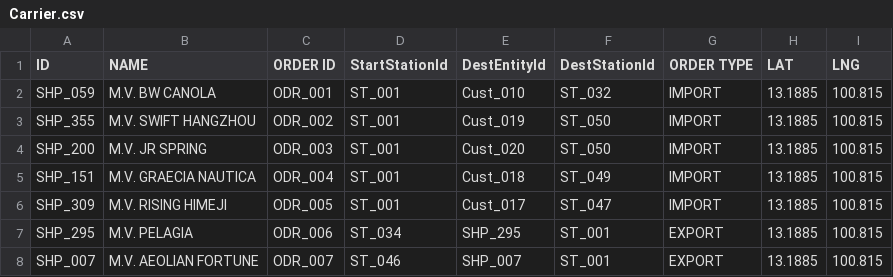
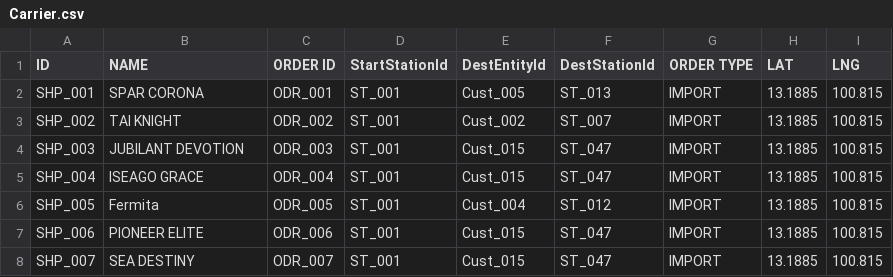
Before and after one commit to babankbro/Tugboat, a CSV file: CodeVS/data/input/Carrier.csv, drawn as a sheet; only a part is shown; the diff covers the shown part only.

```diff
--- a/CodeVS/data/input/Carrier.csv
+++ b/CodeVS/data/input/Carrier.csv
@@ -1,8 +1,8 @@
 ID,NAME,ORDER ID,StartStationId,DestEntityId,DestStationId,ORDER TYPE,LAT,LNG
-SHP_059,M.V. BW CANOLA,ODR_001,ST_001,Cust_010,ST_032,IMPORT,13.1885,100.815
-SHP_355,M.V. SWIFT HANGZHOU,ODR_002,ST_001,Cust_019,ST_050,IMPORT,13.1885,100.815
-SHP_200,M.V. JR SPRING,ODR_003,ST_001,Cust_020,ST_050,IMPORT,13.1885,100.815
-SHP_151,M.V. GRAECIA NAUTICA,ODR_004,ST_001,Cust_018,ST_049,IMPORT,13.1885,100.815
-SHP_309,M.V. RISING HIMEJI,ODR_005,ST_001,Cust_017,ST_047,IMPORT,13.1885,100.815
-SHP_295,M.V. PELAGIA,ODR_006,ST_034,SHP_295,ST_001,EXPORT,13.1885,100.815
-SHP_007,M.V. AEOLIAN FORTUNE,ODR_007,ST_046,SHP_007,ST_001,EXPORT,13.1885,100.815
+SHP_001,SPAR CORONA,ODR_001,ST_001,Cust_005,ST_013,IMPORT,13.1885,100.815
+SHP_002,TAI KNIGHT,ODR_002,ST_001,Cust_002,ST_007,IMPORT,13.1885,100.815
+SHP_003,JUBILANT DEVOTION,ODR_003,ST_001,Cust_015,ST_047,IMPORT,13.1885,100.815
+SHP_004,ISEAGO GRACE,ODR_004,ST_001,Cust_015,ST_047,IMPORT,13.1885,100.815
+SHP_005,Fermita,ODR_005,ST_001,Cust_004,ST_012,IMPORT,13.1885,100.815
+SHP_006,PIONEER ELITE,ODR_006,ST_001,Cust_015,ST_047,IMPORT,13.1885,100.815
+SHP_007,SEA DESTINY,ODR_007,ST_001,Cust_015,ST_047,IMPORT,13.1885,100.815
```
Also changed, not shown: 4 removed rows and 33 edited cells elsewhere in this file, CodeVS/data/input/Barge.csv, CodeVS/data/input/Customer.csv, 11 other files.
